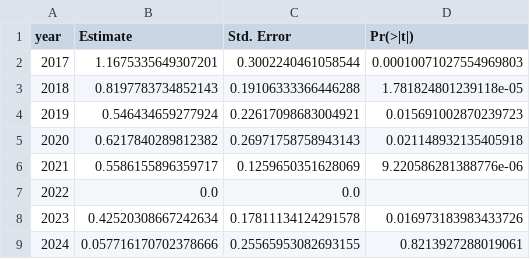
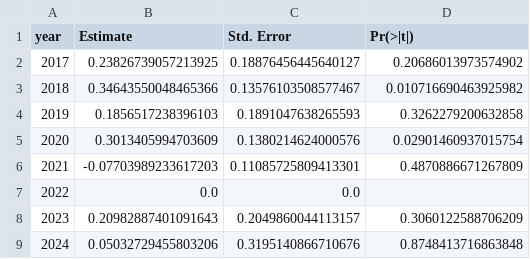
Before and after one commit to harshitaacd-dev/curly-octo-rotary-phone, a CSV file: analysis/models/model2_event_study_ads_nudify_to_genai_post.csv, drawn as a sheet.

```diff
--- a/analysis/models/model2_event_study_ads_nudify_to_genai_post.csv
+++ b/analysis/models/model2_event_study_ads_nudify_to_genai_post.csv
@@ -1,9 +1,9 @@
 year,Estimate,Std. Error,Pr(>|t|)
-2017,1.1675335649307201,0.3002240461058544,0.00010071027554969803
-2018,0.8197783734852143,0.19106333366446288,1.781824801239118e-05
-2019,0.546434659277924,0.22617098683004921,0.015691002870239723
-2020,0.6217840289812382,0.26971758758943143,0.021148932135405918
-2021,0.5586155896359717,0.1259650351628069,9.220586281388776e-06
+2017,0.23826739057213925,0.18876456445640127,0.20686013973574902
+2018,0.34643550048465366,0.13576103508577467,0.010716690463925982
+2019,0.1856517238396103,0.1891047638265593,0.3262279200632858
+2020,0.3013405994703609,0.1380214624000576,0.02901460937015754
+2021,-0.07703989233617203,0.11085725809413301,0.4870886671267809
 2022,0.0,0.0,
-2023,0.42520308667242634,0.17811134124291578,0.016973183983433726
-2024,0.057716170702378666,0.25565953082693155,0.8213927288019061
+2023,0.20982887401091643,0.2049860044113157,0.3060122588706209
+2024,0.05032729455803206,0.3195140866710676,0.8748413716863848
```
Also changed, not shown: analysis/models/model1_event_study.csv, analysis/models/model2_event_study_access_nfhs5_15to49_avg.csv, 4 other files.
